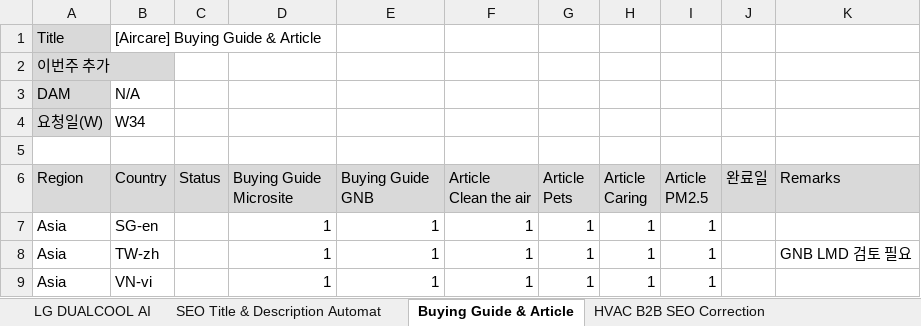
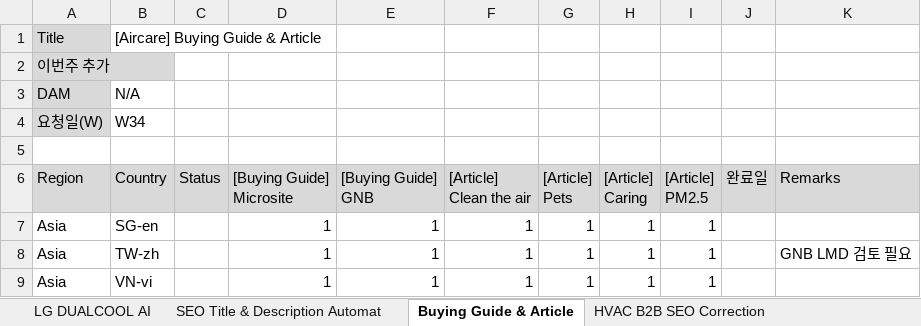
Before and after one commit to towdew/hs-dashboard, an Excel workbook: es/es-global-request.xlsx, sheet Buying Guide & Article, drawn as a sheet; values as stored, in another font and other column widths than the file's, no borders; ↵ is a line break in a cell; the diff names each change by its address in the sheet, - before the commit and + after, or states it on an @@ line.

Commit message:
Add files via upload

```diff
--- a/es/es-global-request.xlsx (sheet Buying Guide & Article)
+++ b/es/es-global-request.xlsx (sheet Buying Guide & Article)
-D6: Buying Guide ↵ Microsite
+D6: [Buying Guide] ↵ Microsite
-E6: Buying Guide ↵ GNB
+E6: [Buying Guide] ↵ GNB
-F6: Article ↵ Clean the air
+F6: [Article] ↵ Clean the air
-G6: Article ↵ Pets
+G6: [Article] ↵ Pets
-H6: Article ↵ Caring
+H6: [Article] ↵ Caring
-I6: Article ↵ PM2.5
+I6: [Article] ↵ PM2.5
```
